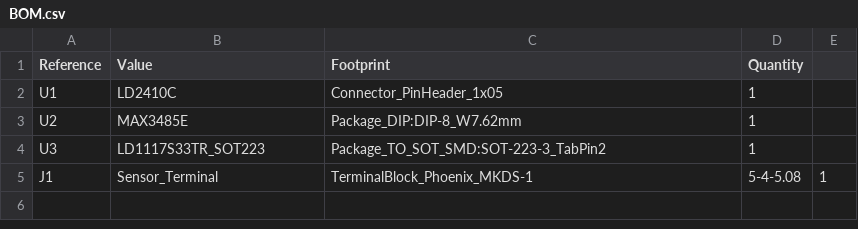
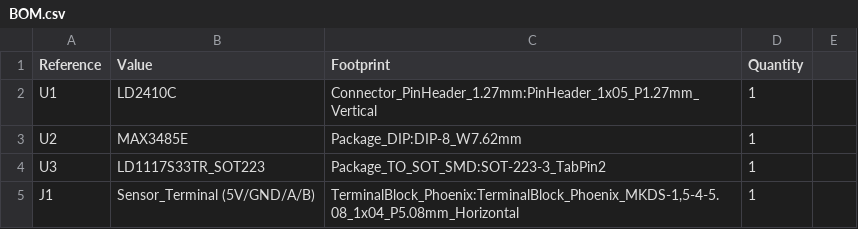
Before and after one commit to St-Evenxiii/Silent-alert, a CSV file: hardware/sensor_board/BOM.csv, drawn as a sheet; the diff names each change by its address in the sheet, - before the commit and + after, or states it on an @@ line.

```diff
--- a/hardware/sensor_board/BOM.csv
+++ b/hardware/sensor_board/BOM.csv
-C2 (Footprint): Connector_PinHeader_1x05
+C2 (Footprint): Connector_PinHeader_1.27mm:PinHeader_1x05_P1.27mm_Vertical
-B5 (Value): Sensor_Terminal
+B5 (Value): Sensor_Terminal (5V/GND/A/B)
-C5 (Footprint): TerminalBlock_Phoenix_MKDS-1
+C5 (Footprint): TerminalBlock_Phoenix:TerminalBlock_Phoenix_MKDS-1,5-4-5.08_1x04_P5.08mm_Horizontal
-D5 (Quantity): 5-4-5.08
+D5 (Quantity): 1
-E5: 1
+E5: (empty)
```
Also changed, not shown: hardware/main_board/BOM.csv, 15 other files.
